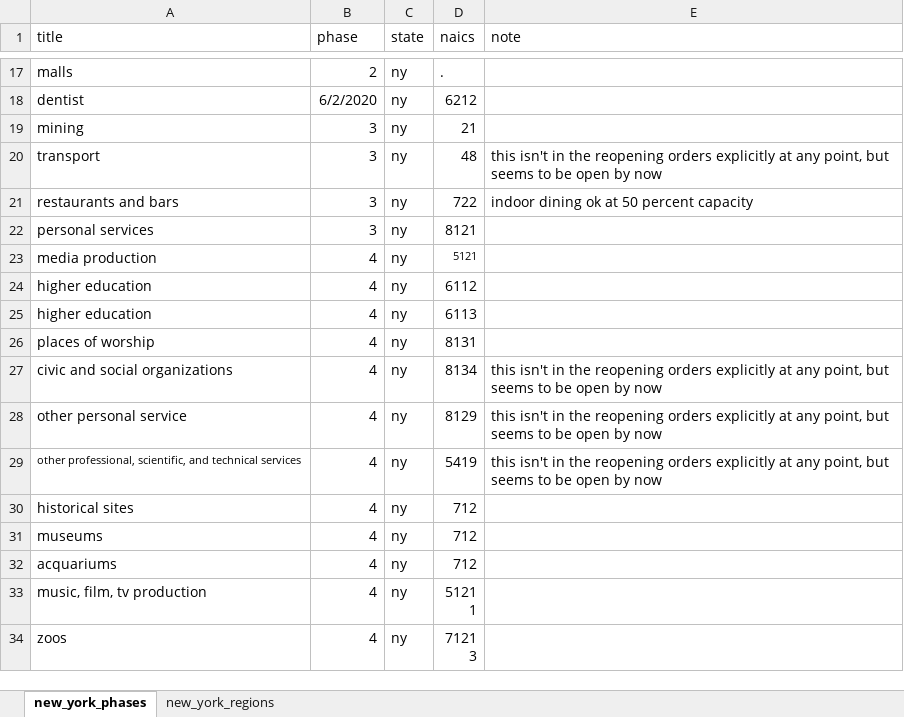
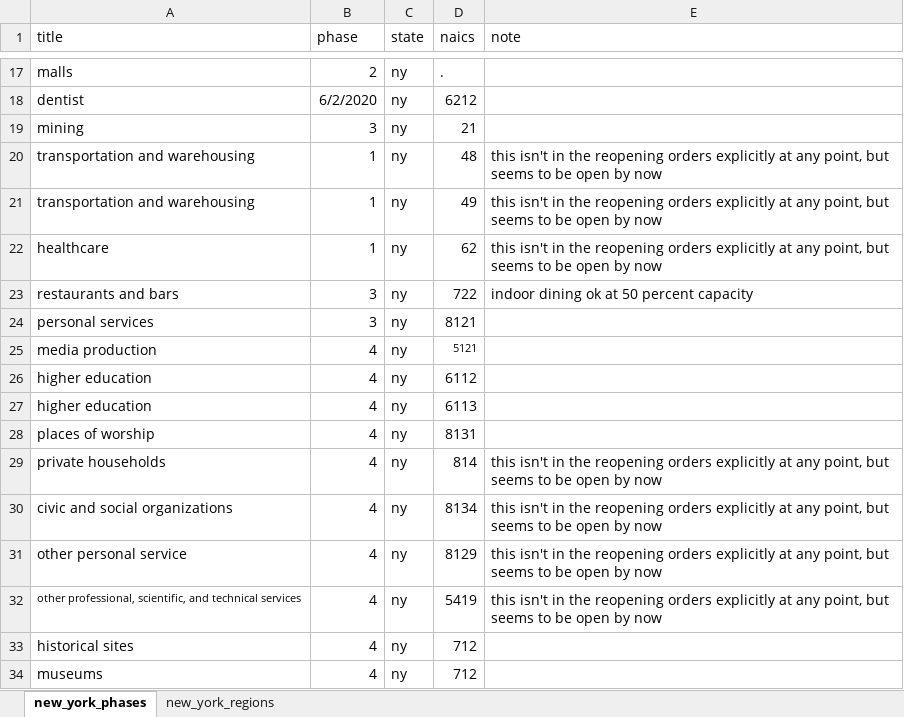
Before and after one commit to reopeningdata/reopeningdata.github.io, an Excel workbook: reopening_ny.xlsx, sheet new_york_phases, drawn as a sheet; only a part is shown, gaps mark what is left out; the shorter side is filled out with more unchanged rows; values as stored, in another font and other column widths than the file's, no borders; the diff names each change by its address in the sheet, - before the commit and + after, or states it on an @@ line.

```diff
--- a/reopening_ny.xlsx (sheet new_york_phases)
+++ b/reopening_ny.xlsx (sheet new_york_phases)
-A20 (title): transport
+A20 (title): transportation and warehousing
-B20 (phase): 3
+B20 (phase): 1
+row 21: transportation and warehousing | 1 | ny | 49 | this isn't in the reopening orders explicitly at any point, but seems to be open by now
+row 22: healthcare | 1 | ny | 62 | this isn't in the reopening orders explicitly at any point, but seems to be open by now
+row 29: private households | 4 | ny | 814 | this isn't in the reopening orders explicitly at any point, but seems to be open by now
```
Also changed, not shown: reopening_il.xlsx, reopening_mi.xlsx, 1 other file.
